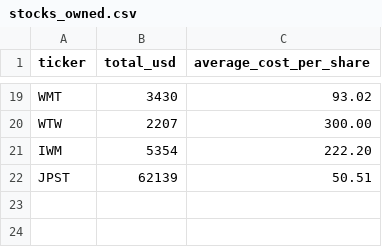
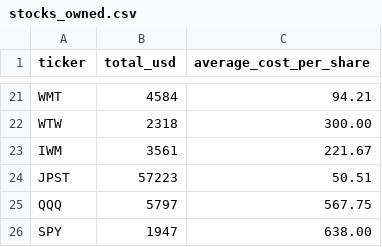
Before and after one commit to cfossguy/stocktrader, a CSV file: data/stocks_owned.csv, drawn as a sheet; only a part is shown, gaps mark what is left out; addresses are those after the commit; the diff covers the shown part only; the diff names each change by its address in the sheet, - before the commit and + after, or states it on an @@ line.

```diff
--- a/data/stocks_owned.csv
+++ b/data/stocks_owned.csv
-B21 (total_usd): 3430
+B21 (total_usd): 4584
-C21 (average_cost_per_share): 93.02
+C21 (average_cost_per_share): 94.21
-B22 (total_usd): 2207
+B22 (total_usd): 2318
-B23 (total_usd): 5354
+B23 (total_usd): 3561
-C23 (average_cost_per_share): 222.20
+C23 (average_cost_per_share): 221.67
-B24 (total_usd): 62139
+B24 (total_usd): 57223
+row 25: QQQ | 5797 | 567.75
+row 26: SPY | 1947 | 638.00
```
Also changed, not shown: 12 added rows, 10 removed rows and 9 edited cells elsewhere in this file, 41 other files.
